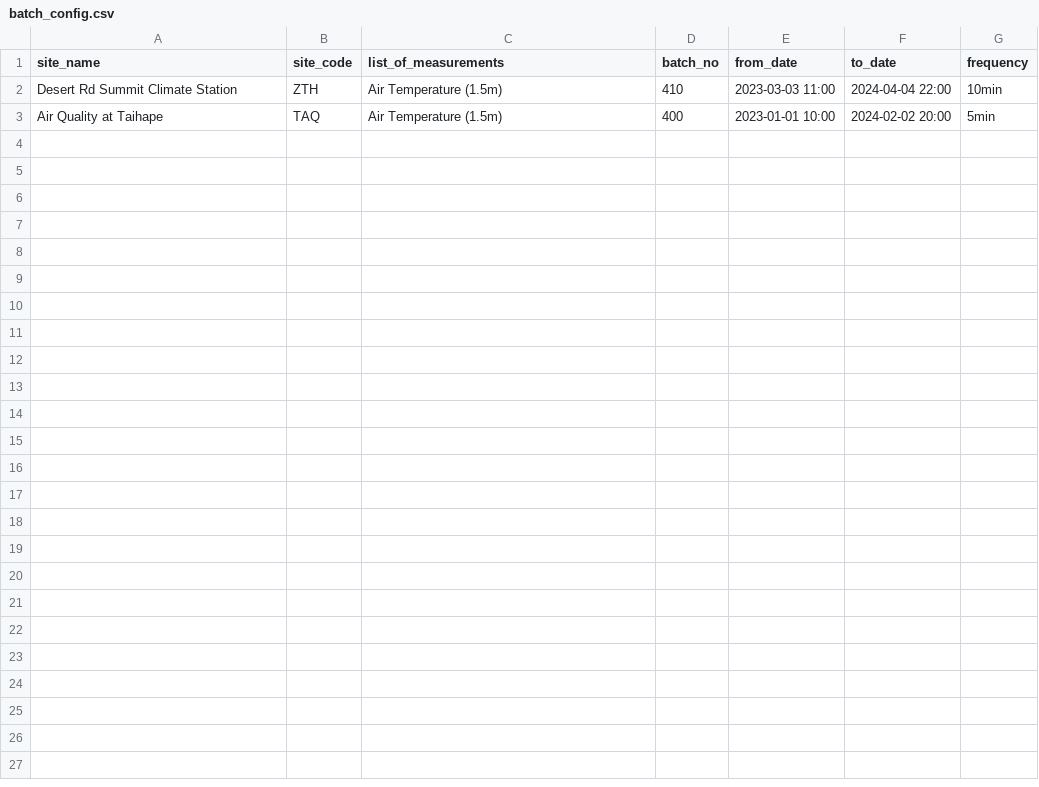
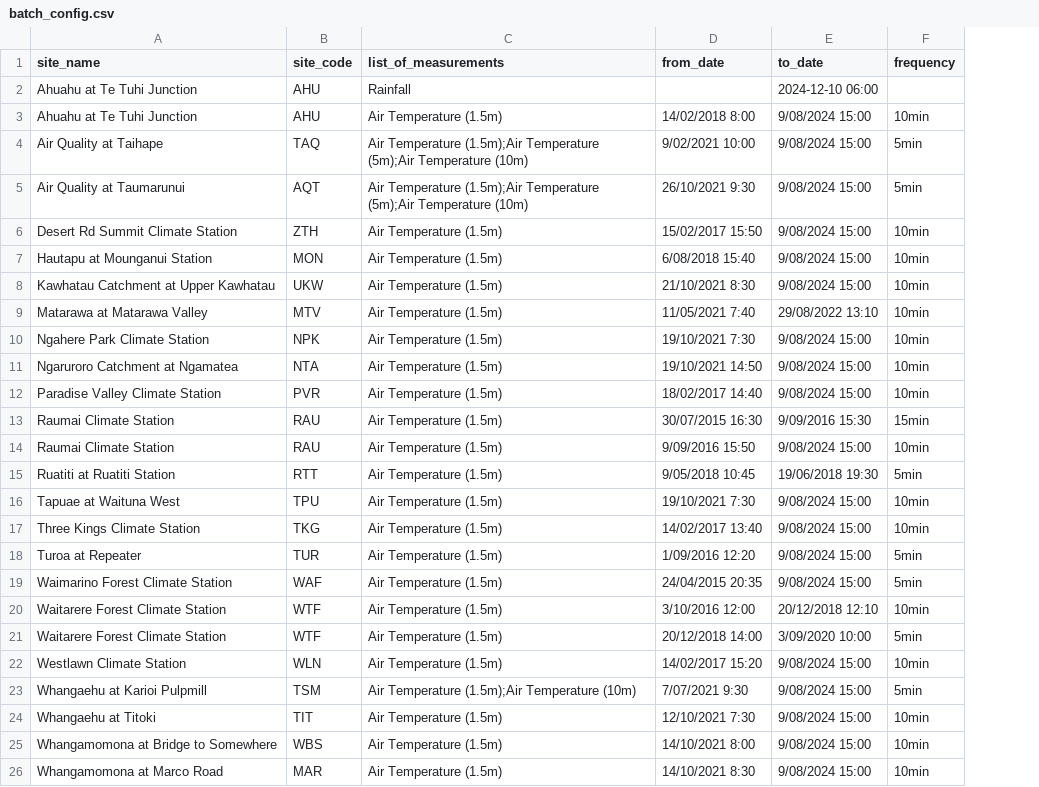
Before and after one commit to HorizonsRC/hydrobot, a CSV file: prototypes/batch_processing/batch_config.csv, drawn as a sheet; removed rows and columns are numbered as before the commit, all else as after; the diff names each change by its address in the sheet, - before the commit and + after, or states it on an @@ line.

Commit message:
Processor can now find the last archive data and set from date from this element
Batch script now supports rainfall

Batch number is configured from the script, rather than from the config file

Batch does not overwrite the measurement name, it is determined from the template

Batch dsn now supports >20 runs (with a chain of sub dsns)

```diff
--- a/prototypes/batch_processing/batch_config.csv
+++ b/prototypes/batch_processing/batch_config.csv
-column D (batch_no), row 2: 410
+row 2: Ahuahu at Te Tuhi Junction | AHU | Rainfall |  | 2024-12-10 06:00
+row 3: Ahuahu at Te Tuhi Junction | AHU | Air Temperature (1.5m) | 14/02/2018 8:00 | 9/08/2024 15:00 | 10min
+row 4: Air Quality at Taihape | TAQ | Air Temperature (1.5m);Air Temperature (5m);Air Temperature (10m) | 9/02/2021 10:00 | 9/08/2024 15:00 | 5min
+row 5: Air Quality at Taumarunui | AQT | Air Temperature (1.5m);Air Temperature (5m);Air Temperature (10m) | 26/10/2021 9:30 | 9/08/2024 15:00 | 5min
-D6 (from_date): 2023-03-03 11:00
+D6 (from_date): 15/02/2017 15:50
-E6 (to_date): 2024-04-04 22:00
+E6 (to_date): 9/08/2024 15:00
-row 3: Air Quality at Taihape | TAQ | Air Temperature (1.5m) | 400 | 2023-01-01 10:00 | 2024-02-02 20:00 | 5min
+row 7: Hautapu at Mounganui Station | MON | Air Temperature (1.5m) | 6/08/2018 15:40 | 9/08/2024 15:00 | 10min
+row 8: Kawhatau Catchment at Upper Kawhatau | UKW | Air Temperature (1.5m) | 21/10/2021 8:30 | 9/08/2024 15:00 | 10min
+row 9: Matarawa at Matarawa Valley | MTV | Air Temperature (1.5m) | 11/05/2021 7:40 | 29/08/2022 13:10 | 10min
+row 10: Ngahere Park Climate Station | NPK | Air Temperature (1.5m) | 19/10/2021 7:30 | 9/08/2024 15:00 | 10min
+row 11: Ngaruroro Catchment at Ngamatea | NTA | Air Temperature (1.5m) | 19/10/2021 14:50 | 9/08/2024 15:00 | 10min
+row 12: Paradise Valley Climate Station | PVR | Air Temperature (1.5m) | 18/02/2017 14:40 | 9/08/2024 15:00 | 10min
+row 13: Raumai Climate Station | RAU | Air Temperature (1.5m) | 30/07/2015 16:30 | 9/09/2016 15:30 | 15min
+row 14: Raumai Climate Station | RAU | Air Temperature (1.5m) | 9/09/2016 15:50 | 9/08/2024 15:00 | 10min
+row 15: Ruatiti at Ruatiti Station | RTT | Air Temperature (1.5m) | 9/05/2018 10:45 | 19/06/2018 19:30 | 5min
+row 16: Tapuae at Waituna West | TPU | Air Temperature (1.5m) | 19/10/2021 7:30 | 9/08/2024 15:00 | 10min
+row 17: Three Kings Climate Station | TKG | Air Temperature (1.5m) | 14/02/2017 13:40 | 9/08/2024 15:00 | 10min
+row 18: Turoa at Repeater | TUR | Air Temperature (1.5m) | 1/09/2016 12:20 | 9/08/2024 15:00 | 5min
+row 19: Waimarino Forest Climate Station | WAF | Air Temperature (1.5m) | 24/04/2015 20:35 | 9/08/2024 15:00 | 5min
+row 20: Waitarere Forest Climate Station | WTF | Air Temperature (1.5m) | 3/10/2016 12:00 | 20/12/2018 12:10 | 10min
+row 21: Waitarere Forest Climate Station | WTF | Air Temperature (1.5m) | 20/12/2018 14:00 | 3/09/2020 10:00 | 5min
+row 22: Westlawn Climate Station | WLN | Air Temperature (1.5m) | 14/02/2017 15:20 | 9/08/2024 15:00 | 10min
+row 23: Whangaehu at Karioi Pulpmill | TSM | Air Temperature (1.5m);Air Temperature (10m) | 7/07/2021 9:30 | 9/08/2024 15:00 | 5min
+row 24: Whangaehu at Titoki | TIT | Air Temperature (1.5m) | 12/10/2021 7:30 | 9/08/2024 15:00 | 10min
+row 25: Whangamomona at Bridge to Somewhere | WBS | Air Temperature (1.5m) | 14/10/2021 8:00 | 9/08/2024 15:00 | 10min
+row 26: Whangamomona at Marco Road | MAR | Air Temperature (1.5m) | 14/10/2021 8:30 | 9/08/2024 15:00 | 10min
```
Also changed, not shown: 10 other files.
